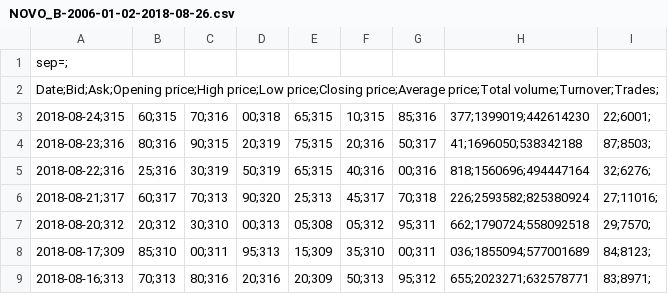
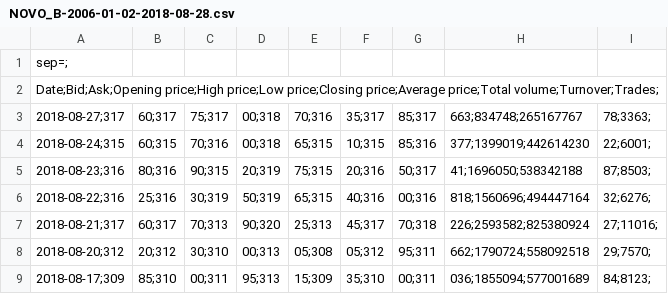
Before and after one commit to AndersLundberg/group19, a CSV file: Eksamensprojekt/omx_c20/NOVO_B-2006-01-02-2018-08-28.csv (was Eksamensprojekt/omx_c20/NOVO_B-2006-01-02-2018-08-26.csv), drawn as a sheet; only a part is shown; the shorter side is filled out with more unchanged rows; the diff names each change by its address in the sheet, - before the commit and + after, or states it on an @@ line.

```diff
--- a/Eksamensprojekt/omx_c20/NOVO_B-2006-01-02-2018-08-26.csv
+++ b/Eksamensprojekt/omx_c20/NOVO_B-2006-01-02-2018-08-28.csv
+row 3: 2018-08-27;317 | 60;317 | 75;317 | 00;318 | 70;316 | 35;317 | 85;317 | 663;834748;265167767 | 78;3363;
```
Also changed, not shown: Eksamensprojekt/omx_c20/DANSKE-2006-01-02-2018-08-28.csv, Eksamensprojekt/omx_c20/DSV-2006-01-02-2018-08-28.csv, 43 other files.
